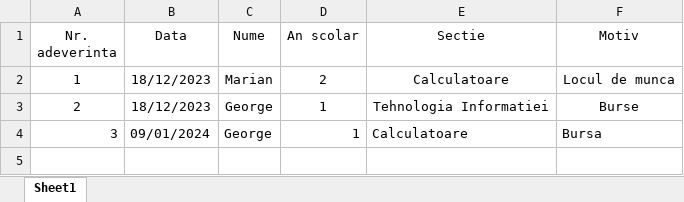
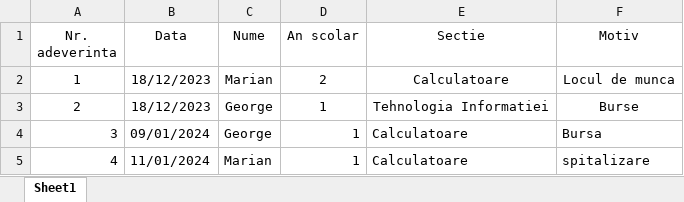
Before and after one commit to ulbs-university-certificates-project/student-final, an Excel workbook: student-final/Registers/register.xlsx, sheet Sheet1, drawn as a sheet; values as stored, in another font and other column widths than the file's, no borders; the diff names each change by its address in the sheet, - before the commit and + after, or states it on an @@ line.

```diff
--- a/student-final/Registers/register.xlsx (sheet Sheet1)
+++ b/student-final/Registers/register.xlsx (sheet Sheet1)
+row 5: 4 | 11/01/2024 | Marian | 1 | Calculatoare | spitalizare
```
Also changed, not shown: 34 other files.
